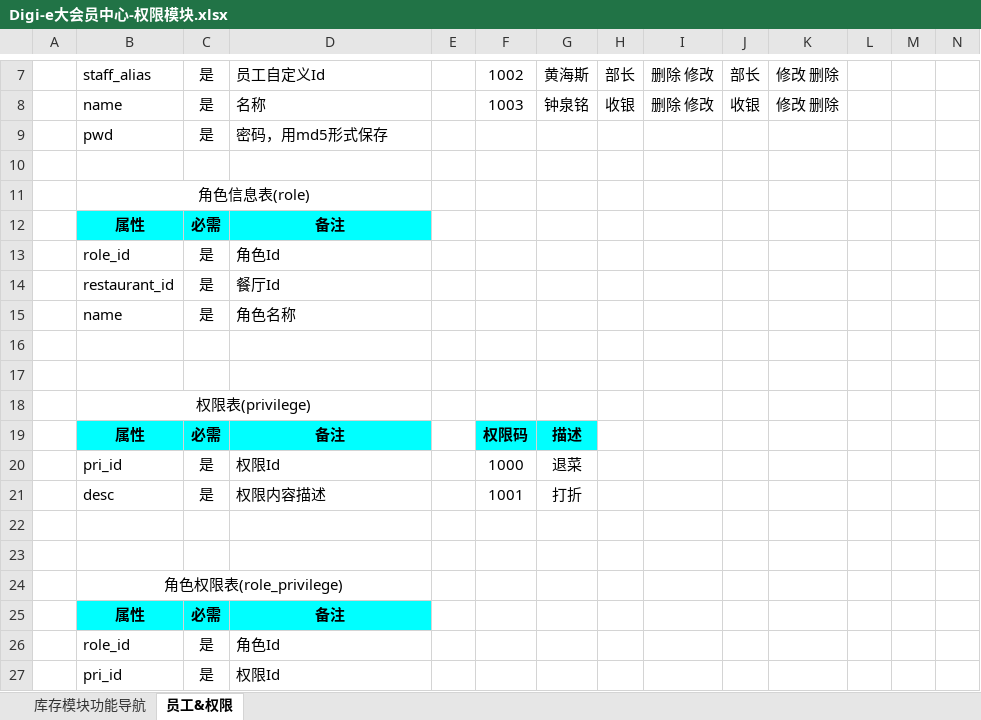
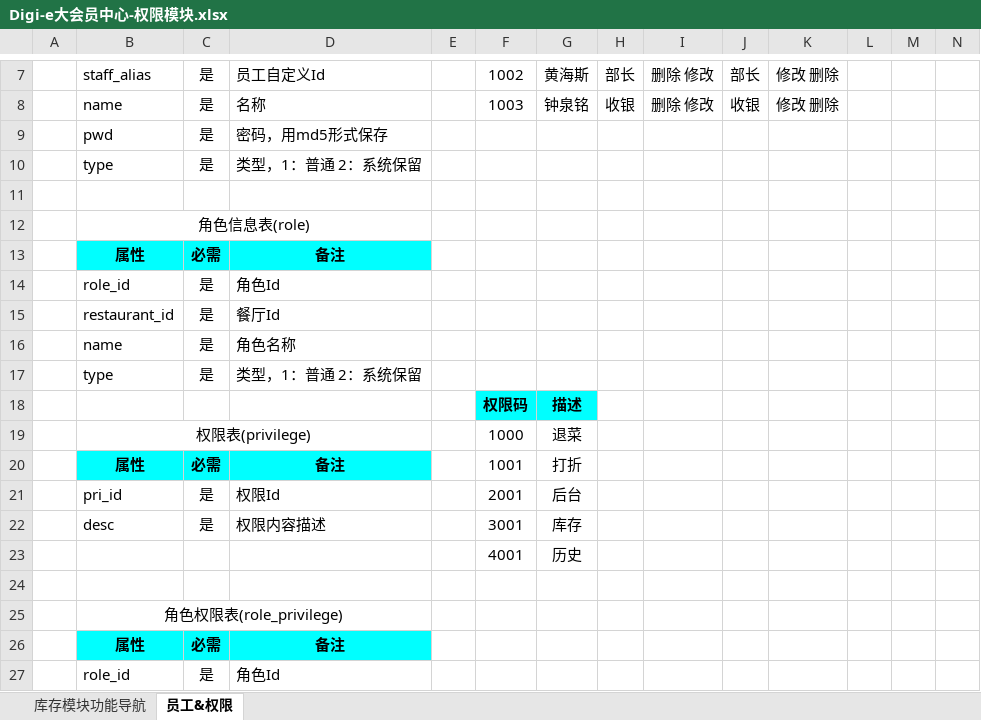
Before and after one commit to runt18/wireless-order-solution, an Excel workbook: doc/Digi-e大会员中心需求/Digi-e大会员中心-权限模块.xlsx, sheet 员工&权限, drawn as a sheet; only a part is shown, gaps mark what is left out; the shorter side is filled out with more unchanged rows; values as stored, in another font and other column widths than the file's, no borders; charts and pictures not drawn; removed rows and columns are numbered as before the commit, all else as after; the diff names each change by its address in the sheet, - before the commit and + after, or states it on an @@ line.

```diff
--- a/doc/Digi-e大会员中心需求/Digi-e大会员中心-权限模块.xlsx (sheet 员工&权限)
+++ b/doc/Digi-e大会员中心需求/Digi-e大会员中心-权限模块.xlsx (sheet 员工&权限)
+row 10:  | type | 是 | 类型，1：普通 2：系统保留
-row 17: (empty)
+row 17:  | type | 是 | 类型，1：普通 2：系统保留
-row 18: (empty)
+row 18:  |  |  |  |  | 权限码 | 描述
-F18:G18 fill: none
+F18:G18 fill: #00FFFF
-row 18:  | 权限表(privilege)
+row 19:  | 权限表(privilege) |  |  |  | 1000 | 退菜
-F20: 权限码
+F20: 1001
@@ F20:G20 fill: #00FFFF → none, bold: on → off @@
-G20: 描述
+G20: 打折
-F21: 1000
+F21: 2001
-G21: 退菜
+G21: 后台
-F22: 1001
+F22: 3001
-G22: 打折
+G22: 库存
-row 23: (empty)
+row 23:  |  |  |  |  | 4001 | 历史
```
Also changed, not shown: 1 other file.
